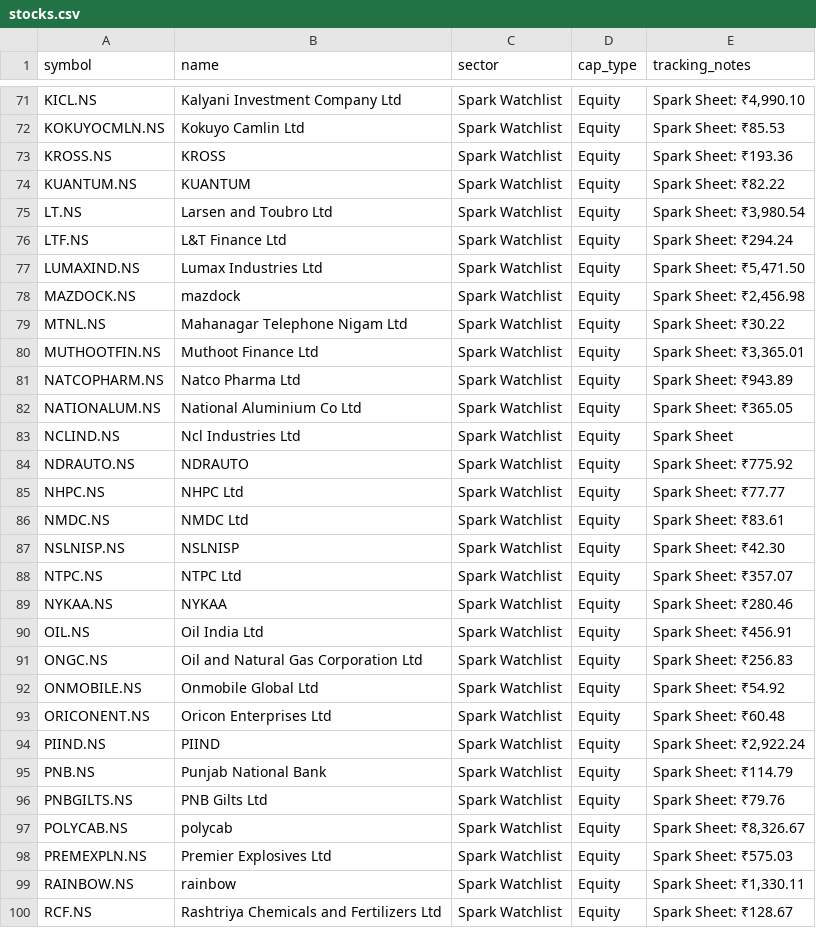
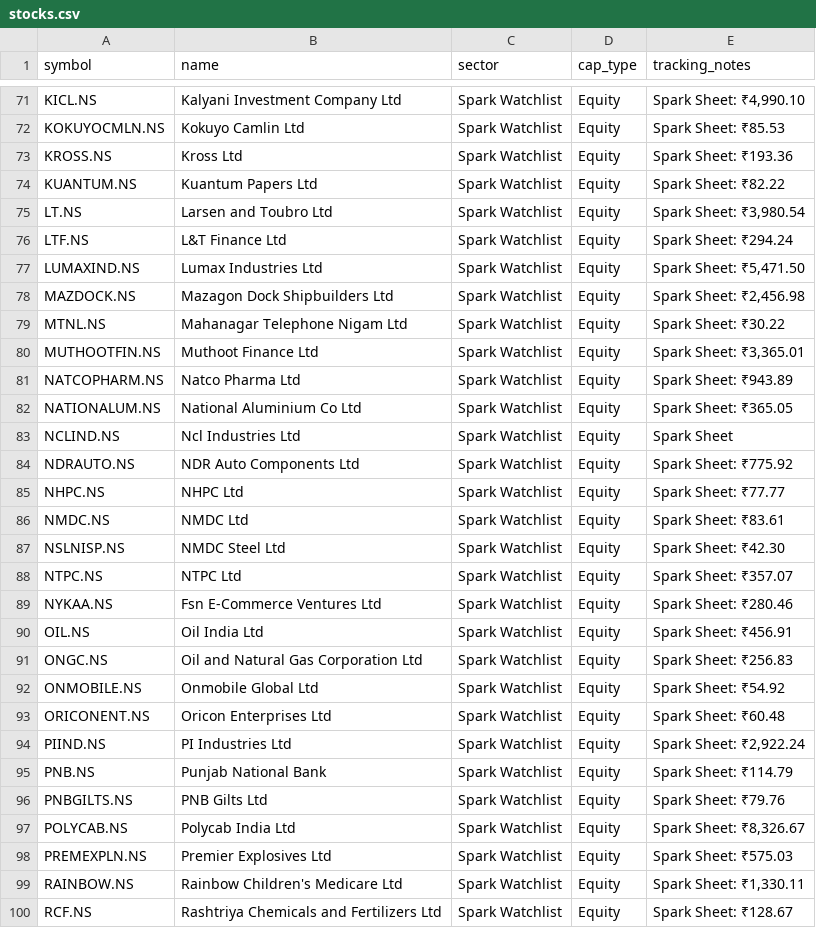
Before and after one commit to digant2207/indian-stock-analyzer, a CSV file: stocks.csv, drawn as a sheet; only a part is shown, gaps mark what is left out; the diff covers the shown part only.

```diff
--- a/stocks.csv
+++ b/stocks.csv
@@ -72,4 +72,4 @@ KICL.NS,Kalyani Investment Company Ltd,Spark Watchlist,Equity,"Spark Sheet: ₹4
 KOKUYOCMLN.NS,Kokuyo Camlin Ltd,Spark Watchlist,Equity,Spark Sheet: ₹85.53
-KROSS.NS,KROSS,Spark Watchlist,Equity,Spark Sheet: ₹193.36
-KUANTUM.NS,KUANTUM,Spark Watchlist,Equity,Spark Sheet: ₹82.22
+KROSS.NS,Kross Ltd,Spark Watchlist,Equity,Spark Sheet: ₹193.36
+KUANTUM.NS,Kuantum Papers Ltd,Spark Watchlist,Equity,Spark Sheet: ₹82.22
 LT.NS,Larsen and Toubro Ltd,Spark Watchlist,Equity,"Spark Sheet: ₹3,980.54"
@@ -77,3 +77,3 @@ LTF.NS,L&T Finance Ltd,Spark Watchlist,Equity,Spark Sheet: ₹294.24
 LUMAXIND.NS,Lumax Industries Ltd,Spark Watchlist,Equity,"Spark Sheet: ₹5,471.50"
-MAZDOCK.NS,mazdock,Spark Watchlist,Equity,"Spark Sheet: ₹2,456.98"
+MAZDOCK.NS,Mazagon Dock Shipbuilders Ltd,Spark Watchlist,Equity,"Spark Sheet: ₹2,456.98"
 MTNL.NS,Mahanagar Telephone Nigam Ltd,Spark Watchlist,Equity,Spark Sheet: ₹30.22
@@ -83,8 +83,8 @@ NATIONALUM.NS,National Aluminium Co Ltd,Spark Watchlist,Equity,Spark Sheet: ₹3
 NCLIND.NS,Ncl Industries Ltd,Spark Watchlist,Equity,Spark Sheet
-NDRAUTO.NS,NDRAUTO,Spark Watchlist,Equity,Spark Sheet: ₹775.92
+NDRAUTO.NS,NDR Auto Components Ltd,Spark Watchlist,Equity,Spark Sheet: ₹775.92
 NHPC.NS,NHPC Ltd,Spark Watchlist,Equity,Spark Sheet: ₹77.77
 NMDC.NS,NMDC Ltd,Spark Watchlist,Equity,Spark Sheet: ₹83.61
-NSLNISP.NS,NSLNISP,Spark Watchlist,Equity,Spark Sheet: ₹42.30
+NSLNISP.NS,NMDC Steel Ltd,Spark Watchlist,Equity,Spark Sheet: ₹42.30
 NTPC.NS,NTPC Ltd,Spark Watchlist,Equity,Spark Sheet: ₹357.07
-NYKAA.NS,NYKAA,Spark Watchlist,Equity,Spark Sheet: ₹280.46
+NYKAA.NS,Fsn E-Commerce Ventures Ltd,Spark Watchlist,Equity,Spark Sheet: ₹280.46
 OIL.NS,Oil India Ltd,Spark Watchlist,Equity,Spark Sheet: ₹456.91
@@ -93,8 +93,8 @@ ONMOBILE.NS,Onmobile Global Ltd,Spark Watchlist,Equity,Spark Sheet: ₹54.92
 ORICONENT.NS,Oricon Enterprises Ltd,Spark Watchlist,Equity,Spark Sheet: ₹60.48
-PIIND.NS,PIIND,Spark Watchlist,Equity,"Spark Sheet: ₹2,922.24"
+PIIND.NS,PI Industries Ltd,Spark Watchlist,Equity,"Spark Sheet: ₹2,922.24"
 PNB.NS,Punjab National Bank,Spark Watchlist,Equity,Spark Sheet: ₹114.79
 PNBGILTS.NS,PNB Gilts Ltd,Spark Watchlist,Equity,Spark Sheet: ₹79.76
-POLYCAB.NS,polycab,Spark Watchlist,Equity,"Spark Sheet: ₹8,326.67"
+POLYCAB.NS,Polycab India Ltd,Spark Watchlist,Equity,"Spark Sheet: ₹8,326.67"
 PREMEXPLN.NS,Premier Explosives Ltd,Spark Watchlist,Equity,Spark Sheet: ₹575.03
-RAINBOW.NS,rainbow,Spark Watchlist,Equity,"Spark Sheet: ₹1,330.11"
+RAINBOW.NS,Rainbow Children's Medicare Ltd,Spark Watchlist,Equity,"Spark Sheet: ₹1,330.11"
 RCF.NS,Rashtriya Chemicals and Fertilizers Ltd,Spark Watchlist,Equity,Spark Sheet: ₹128.67
```
Also changed, not shown: 9 edited cells elsewhere in this file, 8 other files.
